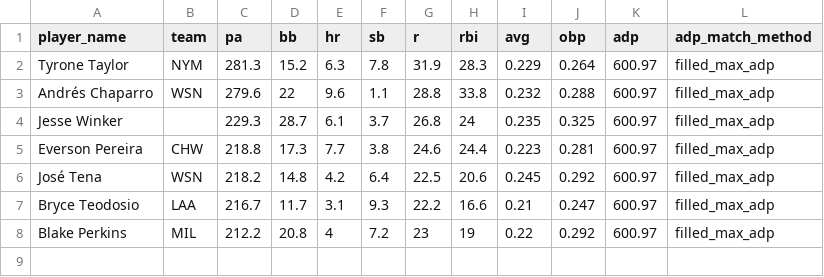
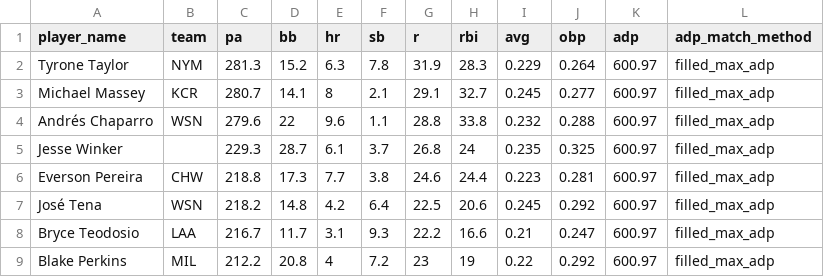
Before and after one commit to collinmyshot/fantasy-baseball-projection-updater-pipeline, a CSV file: data/processed/2026_adp_projection_unmatched.csv, drawn as a sheet.

```diff
--- a/data/processed/2026_adp_projection_unmatched.csv
+++ b/data/processed/2026_adp_projection_unmatched.csv
@@ -2,2 +2,3 @@
 "Tyrone Taylor","NYM",281.3,15.2,6.3,7.8,31.9,28.3,0.229,0.264,600.97,"filled_max_adp"
+"Michael Massey","KCR",280.7,14.1,8,2.1,29.1,32.7,0.245,0.277,600.97,"filled_max_adp"
 "Andrés Chaparro","WSN",279.6,22,9.6,1.1,28.8,33.8,0.232,0.288,600.97,"filled_max_adp"
```
Also changed, not shown: data/processed/2026_adp_unmatched.csv, data/processed/2026_hitters_weighted_per_pa_zscores.csv, 27 other files.
